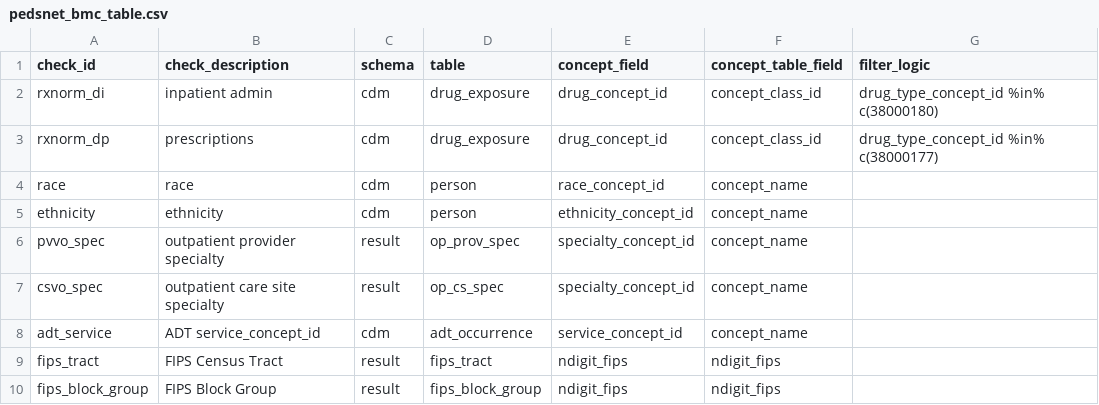
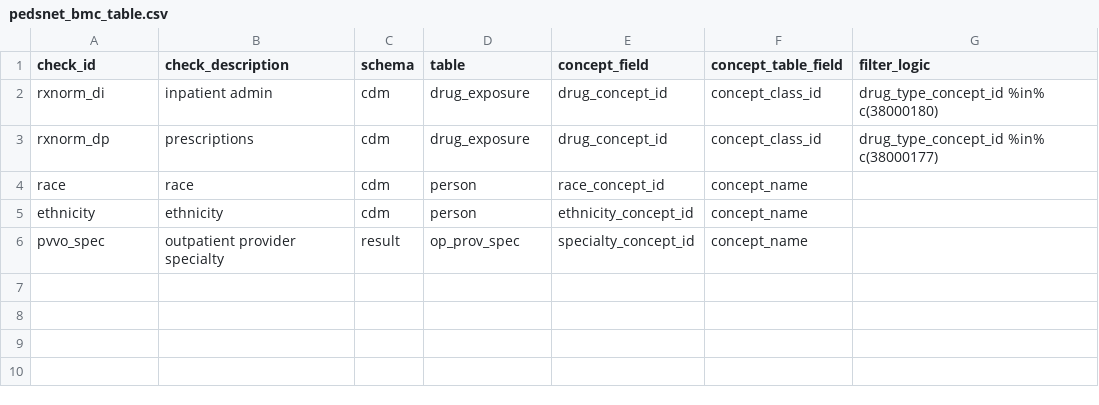
Before and after one commit to PEDSnet/pedsnet_ndq, a CSV file: specs/pedsnet_bmc_table.csv, drawn as a sheet; the diff names each change by its address in the sheet, - before the commit and + after, or states it on an @@ line.

```diff
--- a/specs/pedsnet_bmc_table.csv
+++ b/specs/pedsnet_bmc_table.csv
-row 7: csvo_spec | outpatient care site specialty | result | op_cs_spec | specialty_concept_id | concept_name
-row 8: adt_service | ADT service_concept_id | cdm | adt_occurrence | service_concept_id | concept_name
-row 9: fips_tract | FIPS Census Tract | result | fips_tract | ndigit_fips | ndigit_fips
-row 10: fips_block_group | FIPS Block Group | result | fips_block_group | ndigit_fips | ndigit_fips
```
Also changed, not shown: specs/pedsnet_dc_table.csv, specs/pedsnet_ecp_table.csv, 13 other files.
